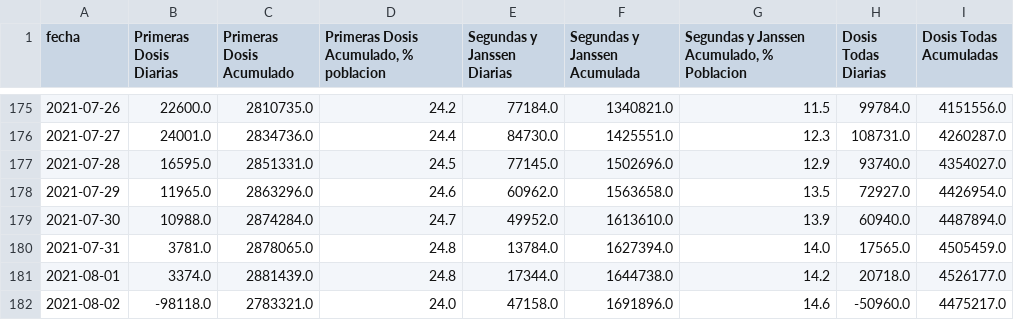
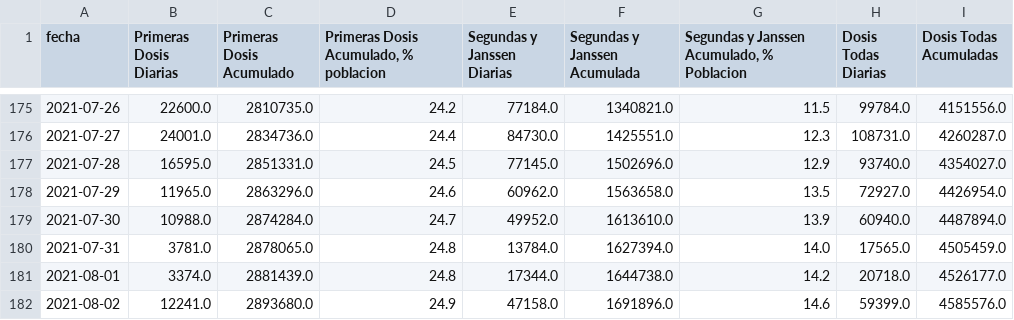
Before and after one commit to dquintani/vacunacion, a CSV file: Resumen_Nacional_Bolivia_Vacuna.csv, drawn as a sheet; only a part is shown, gaps mark what is left out.

```diff
--- a/Resumen_Nacional_Bolivia_Vacuna.csv
+++ b/Resumen_Nacional_Bolivia_Vacuna.csv
@@ -181,2 +181,2 @@ fecha,Primeras Dosis Diarias,Primeras Dosis Acumulado,"Primeras Dosis Acumulado,
 2021-08-01,3374.0,2881439.0,24.8,17344.0,1644738.0,14.2,20718.0,4526177.0
-2021-08-02,-98118.0,2783321.0,24.0,47158.0,1691896.0,14.6,-50960.0,4475217.0
+2021-08-02,12241.0,2893680.0,24.9,47158.0,1691896.0,14.6,59399.0,4585576.0
```
Also changed, not shown: Dosis_Todas_Diarias.csv, Dosis_Todas_Diarias_PorCada100Hab.csv, 10 other files.
